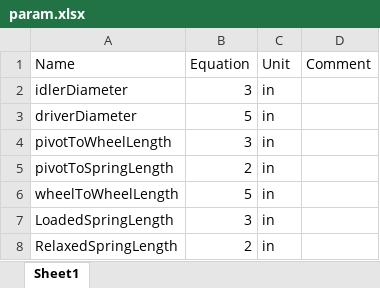
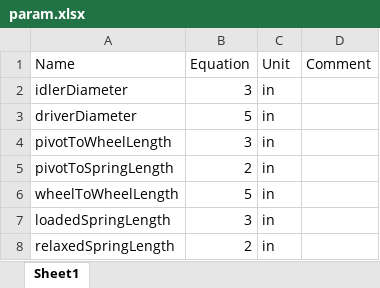
Before and after one commit to merny93/vroomvroom, an Excel workbook: param.xlsx, sheet Sheet1, drawn as a sheet; values as stored, in another font and other column widths than the file's, no borders; the diff names each change by its address in the sheet, - before the commit and + after, or states it on an @@ line.

Commit message:
Fixed parameter name

```diff
--- a/param.xlsx (sheet Sheet1)
+++ b/param.xlsx (sheet Sheet1)
-A7 (Name): LoadedSpringLength
+A7 (Name): loadedSpringLength
-A8 (Name): RelaxedSpringLength
+A8 (Name): relaxedSpringLength
```
